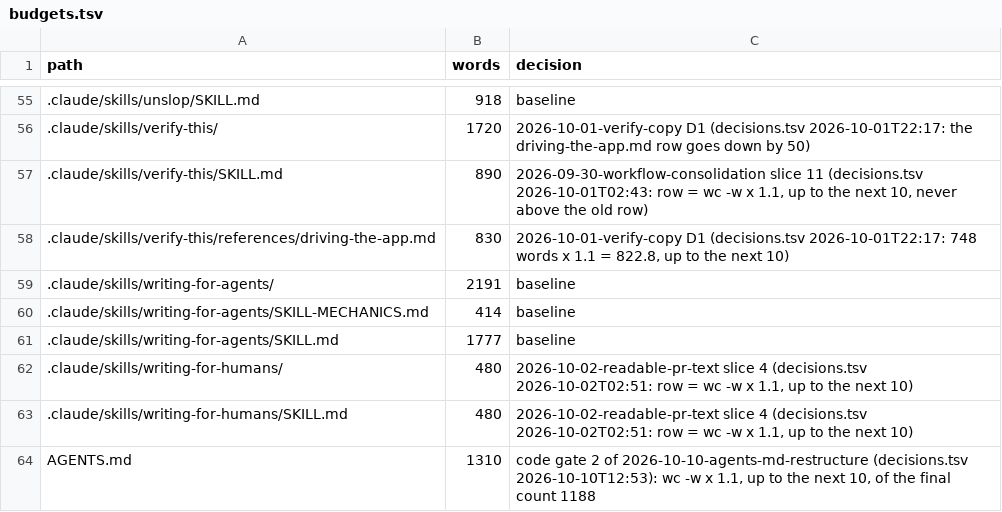
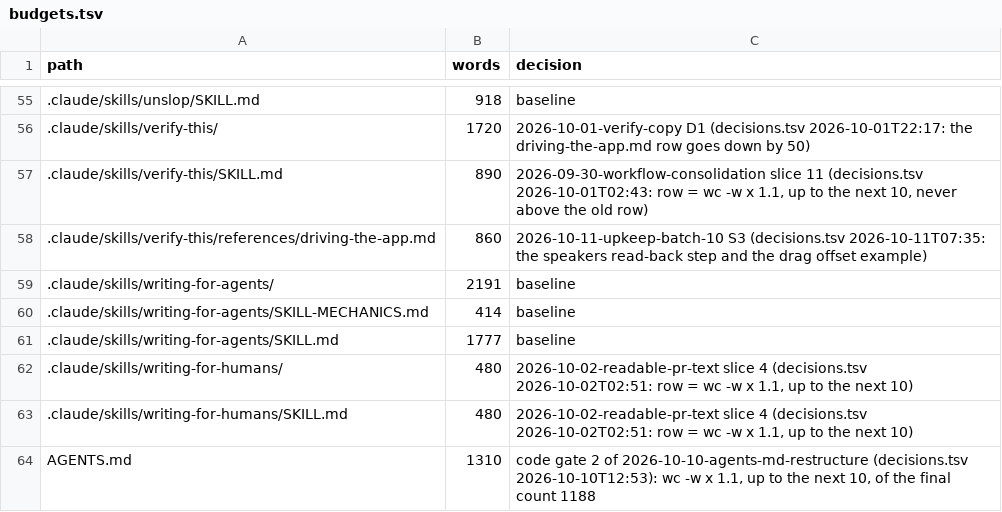
Before and after one commit to niltsiar/dirigible, a TSV file: docs/workflow/budgets.tsv, drawn as a sheet; only a part is shown, gaps mark what is left out.

```diff
--- a/docs/workflow/budgets.tsv
+++ b/docs/workflow/budgets.tsv
@@ -57,3 +57,3 @@ path	words	decision
 .claude/skills/verify-this/SKILL.md	890	2026-09-30-workflow-consolidation slice 11 (decisions.tsv 2026-10-01T02:43: row = wc -w x 1.1, up to the next 10, never above the old row)
-.claude/skills/verify-this/references/driving-the-app.md	830	2026-10-01-verify-copy D1 (decisions.tsv 2026-10-01T22:17: 748 words x 1.1 = 822.8, up to the next 10)
+.claude/skills/verify-this/references/driving-the-app.md	860	2026-10-11-upkeep-batch-10 S3 (decisions.tsv 2026-10-11T07:35: the speakers read-back step and the drag offset example)
 .claude/skills/writing-for-agents/	2191	baseline
```
Also changed, not shown: docs/workflow/rules.tsv, 4 other files.
